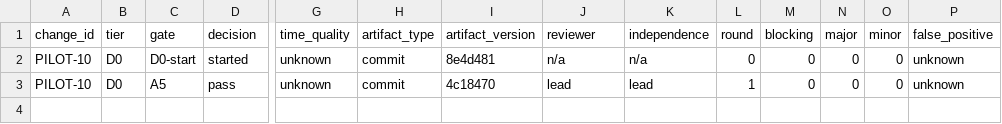
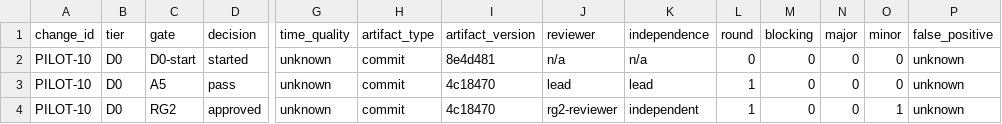
Before and after one commit to wu908/topicai, a CSV file: docs/reviews/pilot-log-pilot10-2026-10-30.csv, drawn as a sheet; only a part is shown, gaps mark what is left out; rows hold the shown columns only; the diff names each change by its address in the sheet, - before the commit and + after, or states it on an @@ line.

Commit message:
docs(pilot10): RG2 report, A9-10 note, A5 nit fixes, pilot log

```diff
--- a/docs/reviews/pilot-log-pilot10-2026-10-30.csv
+++ b/docs/reviews/pilot-log-pilot10-2026-10-30.csv
+row 4: PILOT-10 | D0 | RG2 | approved | unknown | commit | 4c18470 | rg2-reviewer | independent | 1 | 0 | 0 | 1 | unknown
```
Also changed, not shown: 4 other files.
